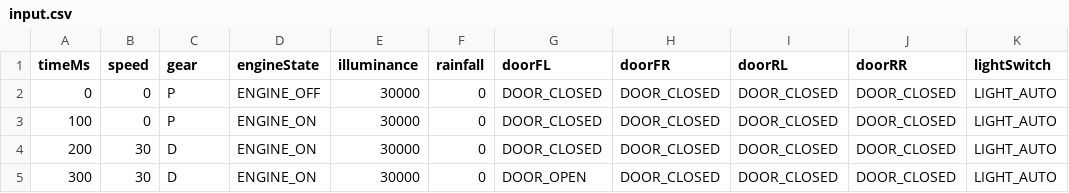
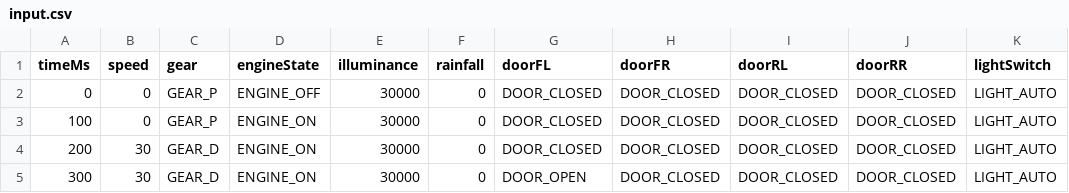
Before and after one commit to ephes413/test_driven_vehicle_control, a CSV file: simulation/input.csv, drawn as a sheet; only a part is shown; the diff names each change by its address in the sheet, - before the commit and + after, or states it on an @@ line.

```diff
--- a/simulation/input.csv
+++ b/simulation/input.csv
-C2:C3 (gear): P
+C2:C3 (gear): GEAR_P
-C4:C5 (gear): D
+C4:C5 (gear): GEAR_D
```
Also changed, not shown: 3 other files.
